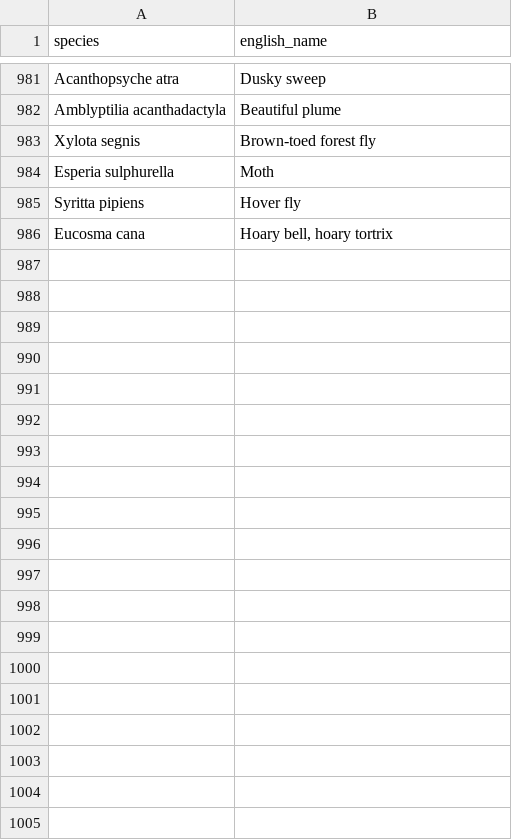
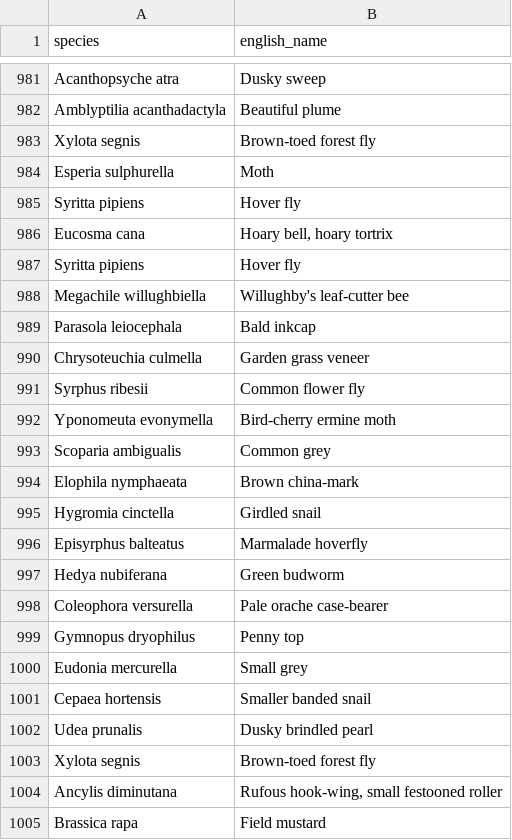
Before and after one commit to lswoboda2/biodiversity-dashboard, a CSV file: species_api_cache.csv, drawn as a sheet; only a part is shown, gaps mark what is left out; the diff covers the shown part only.

```diff
--- a/species_api_cache.csv
+++ b/species_api_cache.csv
@@ -990 +990,20 @@ Syritta pipiens,Hover fly
 Eucosma cana,"Hoary bell, hoary tortrix"
+Syritta pipiens,Hover fly
+Megachile willughbiella,Willughby's leaf-cutter bee
+Parasola leiocephala,Bald inkcap
+Chrysoteuchia culmella,Garden grass veneer
+Syrphus ribesii,Common flower fly
+Yponomeuta evonymella,Bird-cherry ermine moth
+Scoparia ambigualis,Common grey
+Elophila nymphaeata,Brown china-mark
+Hygromia cinctella,Girdled snail
+Episyrphus balteatus,Marmalade hoverfly
+Hedya nubiferana,Green budworm
+Coleophora versurella,Pale orache case-bearer
+Gymnopus dryophilus,Penny top
+Eudonia mercurella,Small grey
+Cepaea hortensis,Smaller banded snail
+Udea prunalis,Dusky brindled pearl
+Xylota segnis,Brown-toed forest fly
+Ancylis diminutana,"Rufous hook-wing, small festooned roller"
+Brassica rapa,Field mustard
```
Also changed, not shown: 56 added rows elsewhere in this file, 1 other file.
